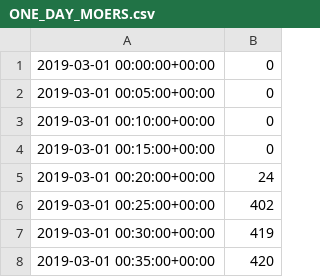
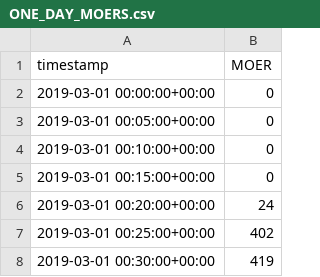
Before and after one commit to amiecorso/RefrigeratorSim, a CSV file: MOER_Data/ONE_DAY_MOERS.csv, drawn as a sheet; only a part is shown; the shorter side is filled out with more unchanged rows.

Commit message:
debug short data

```diff
--- a/MOER_Data/ONE_DAY_MOERS.csv
+++ b/MOER_Data/ONE_DAY_MOERS.csv
@@ -1 +1,2 @@
+timestamp,MOER
 2019-03-01 00:00:00+00:00,0
```
Also changed, not shown: 2 other files.
